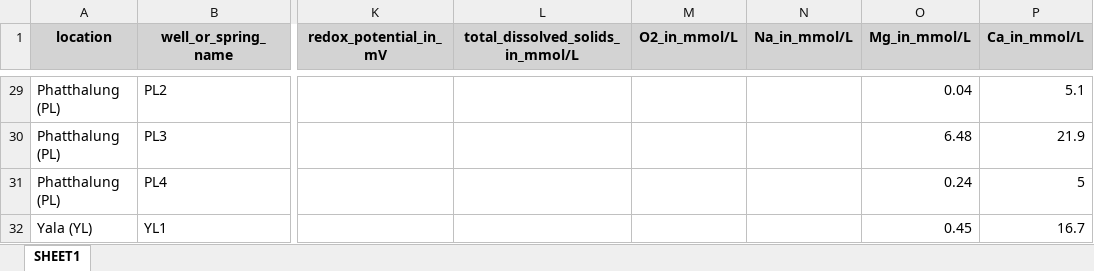
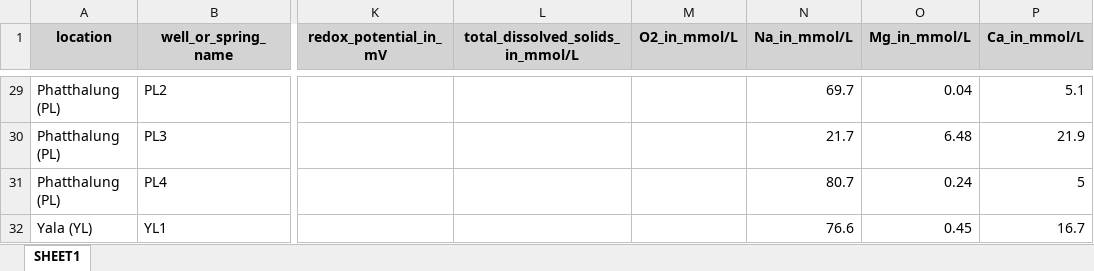
Before and after one commit to luccaglessner/Abschlussarbeit, an Excel workbook: Abschlussarbeit Bearbeitung/Jupyter Notebooks/1.1_Data-Acquisition-Wrapper/Zwischenstände/THAILAND_Datenbank/before_conversion_thailand_mapped_readable.xlsx, sheet SHEET1, drawn as a sheet; only a part is shown, gaps mark what is left out; values as stored, in another font and other column widths than the file's, no borders; the diff covers the shown part only; the diff names each change by its address in the sheet, - before the commit and + after, or states it on an @@ line.

```diff
--- a/Abschlussarbeit Bearbeitung/Jupyter Notebooks/1.1_Data-Acquisition-Wrapper/Zwischenstände/THAILAND_Datenbank/before_conversion_thailand_mapped_readable.xlsx (sheet SHEET1)
+++ b/Abschlussarbeit Bearbeitung/Jupyter Notebooks/1.1_Data-Acquisition-Wrapper/Zwischenstände/THAILAND_Datenbank/before_conversion_thailand_mapped_readable.xlsx (sheet SHEET1)
-N29 (Na_in_mmol/L): (empty)
+N29 (Na_in_mmol/L): 69.7
-N30 (Na_in_mmol/L): (empty)
+N30 (Na_in_mmol/L): 21.7
-N31 (Na_in_mmol/L): (empty)
+N31 (Na_in_mmol/L): 80.7
-N32 (Na_in_mmol/L): (empty)
+N32 (Na_in_mmol/L): 76.6
```
Also changed, not shown: 27 edited cells elsewhere in this sheet, Abschlussarbeit Bearbeitung/Jupyter Notebooks/1.1_Data-Acquisition-Wrapper/Gesammelte_Datenbanken/Southern_Thailand_Parsed.xlsx, Abschlussarbeit Bearbeitung/Jupyter Notebooks/1.1_Data-Acquisition-Wrapper/Zwischenstände/ALPS_Datenbank/after_first_transformation_alps.xlsx, 44 other files.
